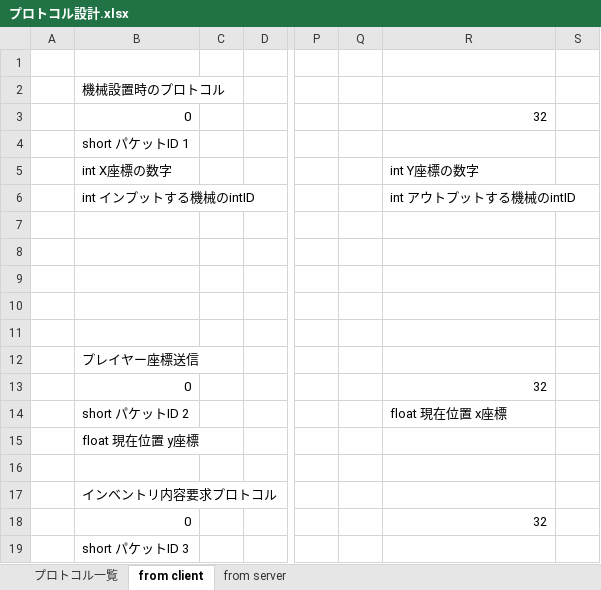
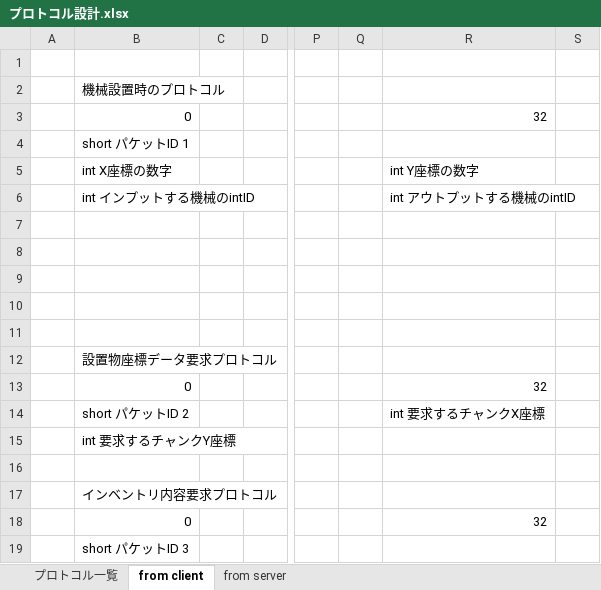
Before and after one commit to moorestech/moorestech, an Excel workbook: Server/Protocol/プロトコル設計.xlsx, sheet from client, drawn as a sheet; only a part is shown, gaps mark what is left out; values as stored, in another font and other column widths than the file's, no borders; the diff names each change by its address in the sheet, - before the commit and + after, or states it on an @@ line.

```diff
--- a/Server/Protocol/プロトコル設計.xlsx (sheet from client)
+++ b/Server/Protocol/プロトコル設計.xlsx (sheet from client)
-B12: プレイヤー座標送信
+B12: 設置物座標データ要求プロトコル
-R14: float 現在位置 x座標
+R14: int 要求するチャンクX座標
-B15: float 現在位置 y座標
+B15: int 要求するチャンクY座標
```
Also changed, not shown: sheet プロトコル一覧, 27 other files.
